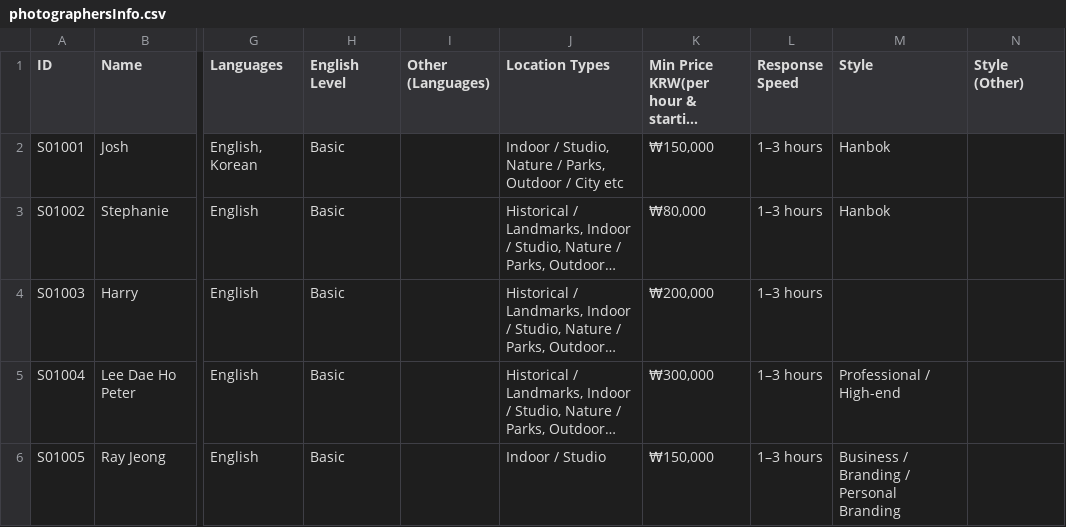
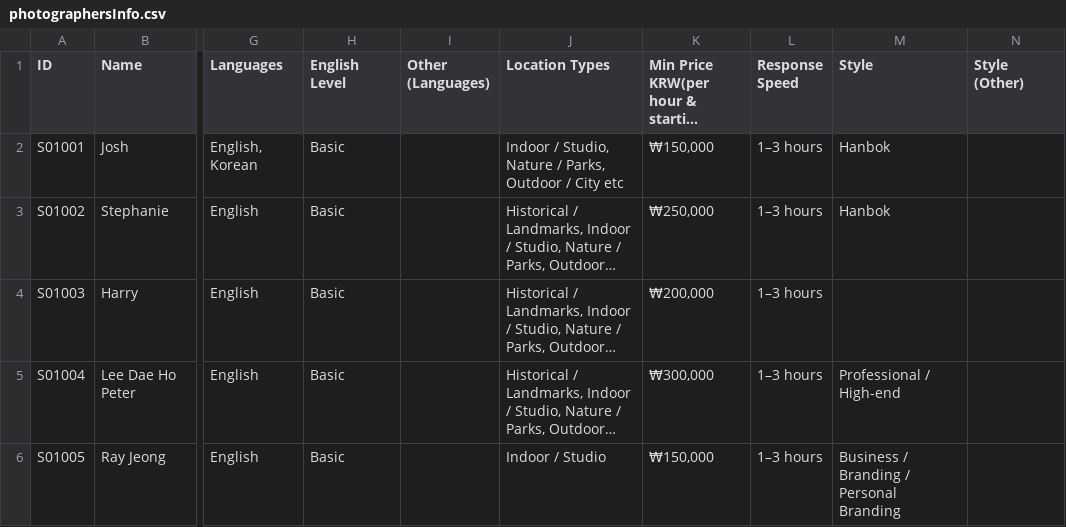
Before and after one commit to denizsulmaz/sphotmvp, a CSV file: photographersInfo.csv, drawn as a sheet; only a part is shown, gaps mark what is left out; long unchanged cells end in …; the diff names each change by its address in the sheet, - before the commit and + after, or states it on an @@ line.

Commit message:
Update price for S01002 to 250,000

```diff
--- a/photographersInfo.csv
+++ b/photographersInfo.csv
-K3: ₩80,000
+K3: ₩250,000
```
Also changed, not shown: 1 other file.
